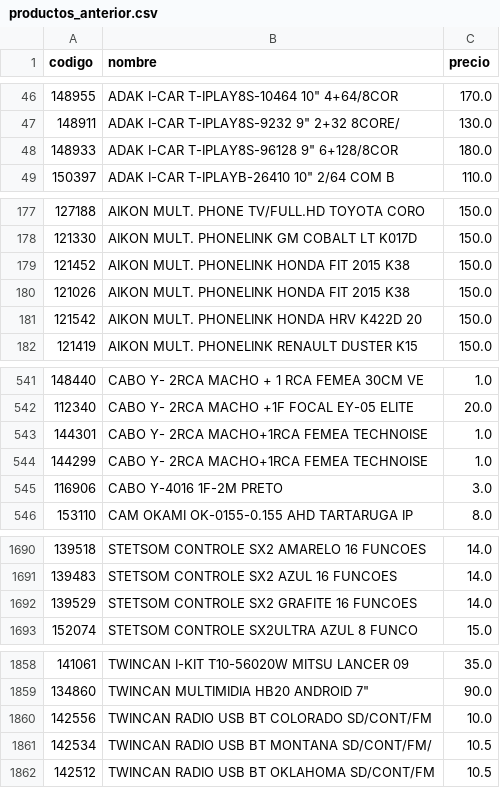
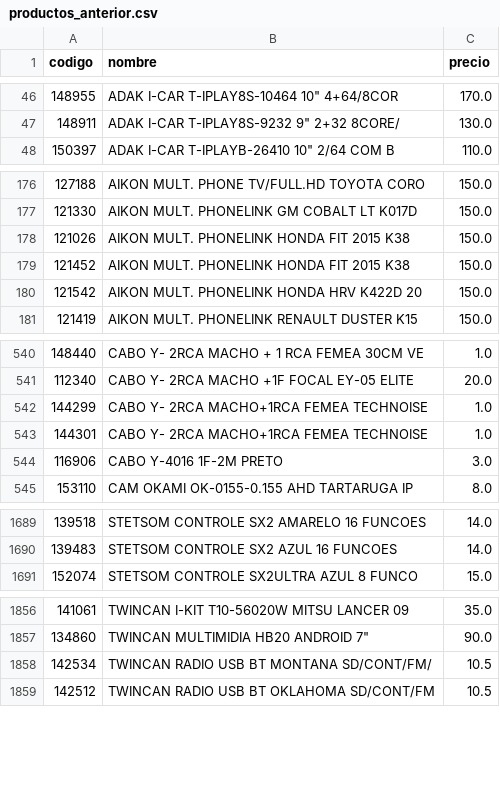
Before and after one commit to Gabrieluz1985/monitor-senki, a CSV file: productos_anterior.csv, drawn as a sheet; only a part is shown, gaps mark what is left out; the diff covers the shown part only.

```diff
--- a/productos_anterior.csv
+++ b/productos_anterior.csv
@@ -47,3 +47,2 @@
 148911,"ADAK I-CAR T-IPLAY8S-9232 9"" 2+32 8CORE/",130.0
-148933,"ADAK I-CAR T-IPLAY8S-96128 9"" 6+128/8COR",180.0
 150397,"ADAK I-CAR T-IPLAYB-26410 10"" 2/64 COM B",110.0
@@ -178,4 +177,4 @@
 121330,AIKON MULT. PHONELINK GM COBALT LT K017D,150.0
-121452,AIKON MULT. PHONELINK HONDA FIT 2015 K38,150.0
 121026,AIKON MULT. PHONELINK HONDA FIT 2015 K38,150.0
+121452,AIKON MULT. PHONELINK HONDA FIT 2015 K38,150.0
 121542,AIKON MULT. PHONELINK HONDA HRV K422D 20,150.0
@@ -542,4 +541,4 @@
 112340,CABO Y- 2RCA MACHO +1F FOCAL EY-05 ELITE,20.0
-144301,CABO Y- 2RCA MACHO+1RCA FEMEA TECHNOISE,1.0
 144299,CABO Y- 2RCA MACHO+1RCA FEMEA TECHNOISE,1.0
+144301,CABO Y- 2RCA MACHO+1RCA FEMEA TECHNOISE,1.0
 116906,CABO Y-4016 1F-2M PRETO,3.0
@@ -1691,3 +1690,2 @@
 139483,STETSOM CONTROLE SX2 AZUL 16 FUNCOES,14.0
-139529,STETSOM CONTROLE SX2 GRAFITE 16 FUNCOES,14.0
 152074,STETSOM CONTROLE SX2ULTRA AZUL 8 FUNCO,15.0
@@ -1859,3 +1857,2 @@
 134860,"TWINCAN MULTIMIDIA HB20 ANDROID 7""",90.0
-142556,TWINCAN RADIO USB BT COLORADO SD/CONT/FM,10.0
 142534,TWINCAN RADIO USB BT MONTANA SD/CONT/FM/,10.5
```
Also changed, not shown: 4 moved rows elsewhere in this file.
